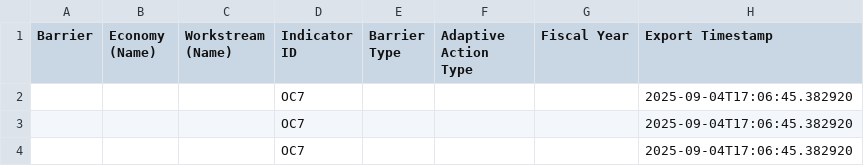
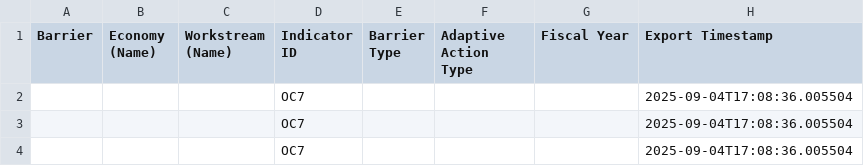
Before and after one commit to usapecrise/US-APEC-RISE-Risk-Monitoring-Suite, a CSV file: OC7.csv, drawn as a sheet.

```diff
--- a/OC7.csv
+++ b/OC7.csv
@@ -1,4 +1,4 @@
 Barrier,Economy (Name),Workstream (Name),Indicator ID,Barrier Type,Adaptive Action Type,Fiscal Year,Export Timestamp
-,,,OC7,,,,2025-09-04T17:06:45.382920
-,,,OC7,,,,2025-09-04T17:06:45.382920
-,,,OC7,,,,2025-09-04T17:06:45.382920
+,,,OC7,,,,2025-09-04T17:08:36.005504
+,,,OC7,,,,2025-09-04T17:08:36.005504
+,,,OC7,,,,2025-09-04T17:08:36.005504
```
Also changed, not shown: Feedback_Form_Data.csv, Feedback_Form_Data_Long.csv, 15 other files.
